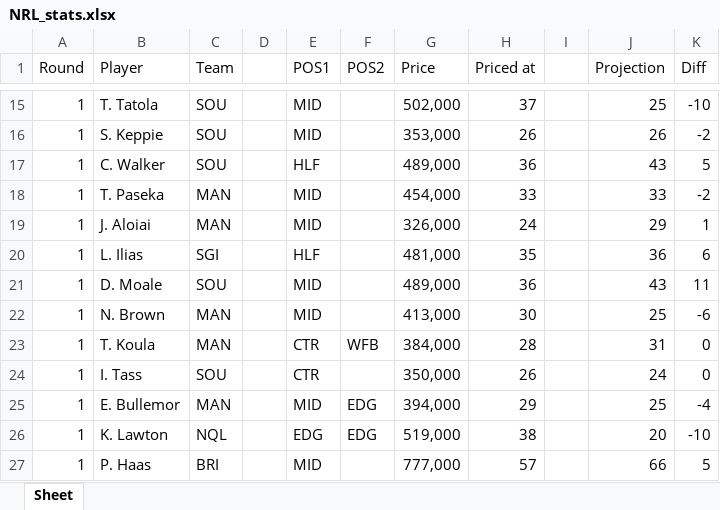
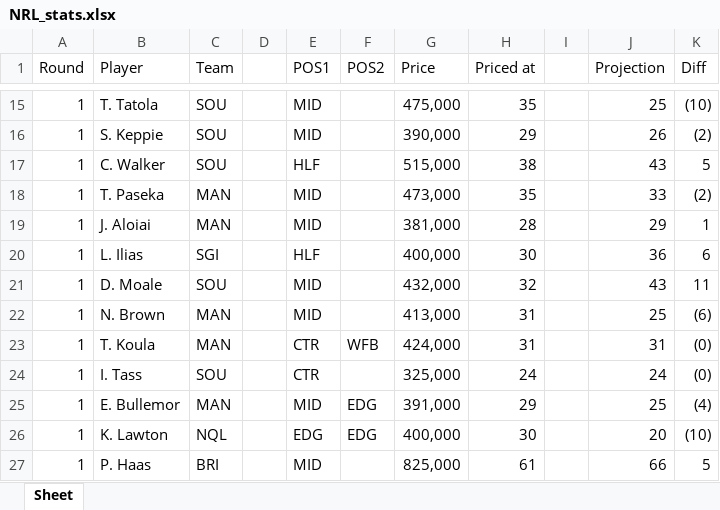
Before and after one commit to rrit5727/fantasy-trade-calculator_projections, an Excel workbook: src/NRL_stats.xlsx, sheet Sheet, drawn as a sheet; only a part is shown, gaps mark what is left out; values as stored, in another font and other column widths than the file's, no borders; the diff covers the shown part only; the diff names each change by its address in the sheet, - before the commit and + after, or states it on an @@ line.

Commit message:
successfully change metric from BPRE/Base to 'Diff'/Projections

```diff
--- a/src/NRL_stats.xlsx (sheet Sheet)
+++ b/src/NRL_stats.xlsx (sheet Sheet)
-G15 (Price): 502,000
+G15 (Price): 475,000
-H15 (Priced at): 37
+H15 (Priced at): 35
-K15 (Diff): -10
+K15 (Diff): (10)
-G16 (Price): 353,000
+G16 (Price): 390,000
-H16 (Priced at): 26
+H16 (Priced at): 29
-K16 (Diff): -2
+K16 (Diff): (2)
-G17 (Price): 489,000
+G17 (Price): 515,000
-H17 (Priced at): 36
+H17 (Priced at): 38
-G18 (Price): 454,000
+G18 (Price): 473,000
-H18 (Priced at): 33
+H18 (Priced at): 35
-K18 (Diff): -2
+K18 (Diff): (2)
-G19 (Price): 326,000
+G19 (Price): 381,000
-H19 (Priced at): 24
+H19 (Priced at): 28
-G20 (Price): 481,000
+G20 (Price): 400,000
-H20 (Priced at): 35
+H20 (Priced at): 30
-G21 (Price): 489,000
+G21 (Price): 432,000
-H21 (Priced at): 36
+H21 (Priced at): 32
-H22 (Priced at): 30
+H22 (Priced at): 31
-K22 (Diff): -6
+K22 (Diff): (6)
-G23 (Price): 384,000
+G23 (Price): 424,000
-H23 (Priced at): 28
+H23 (Priced at): 31
-K23:K24 (Diff): 0
+K23:K24 (Diff): (0)
-G24 (Price): 350,000
+G24 (Price): 325,000
-H24 (Priced at): 26
+H24 (Priced at): 24
-G25 (Price): 394,000
+G25 (Price): 391,000
-K25 (Diff): -4
+K25 (Diff): (4)
-G26 (Price): 519,000
+G26 (Price): 400,000
-H26 (Priced at): 38
+H26 (Priced at): 30
-K26 (Diff): -10
+K26 (Diff): (10)
-G27 (Price): 777,000
+G27 (Price): 825,000
-H27 (Priced at): 57
+H27 (Priced at): 61
```
Also changed, not shown: 98 added rows and 397 edited cells elsewhere in this sheet, 3 other files.
